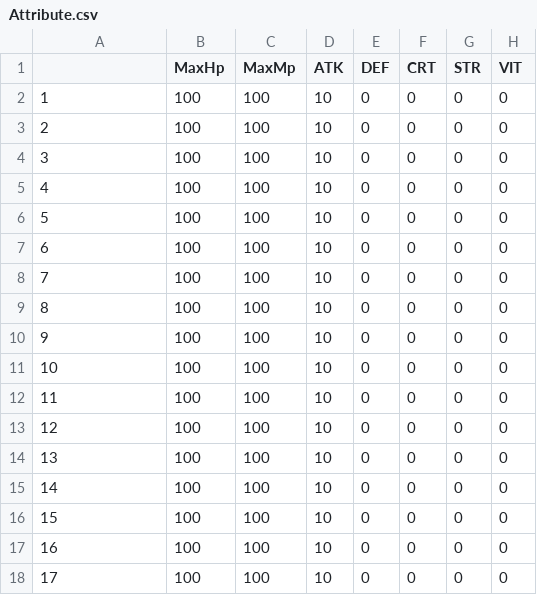
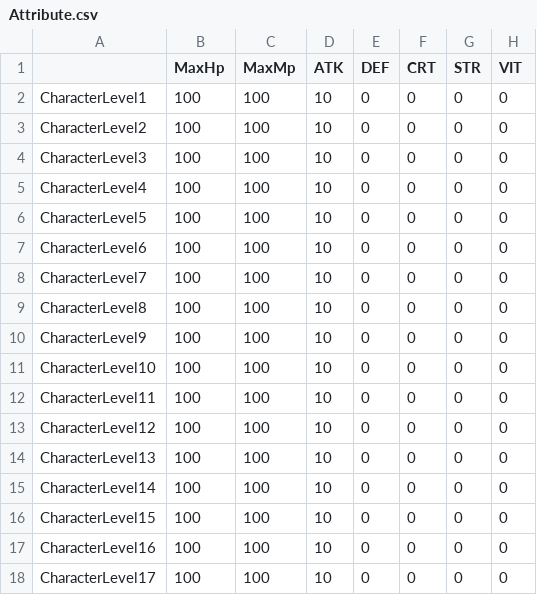
Before and after one commit to MibuWolf/SwordOfBenevolence, a CSV file: Content/DataConfig/Attribute.csv, drawn as a sheet; only a part is shown; the diff names each change by its address in the sheet, - before the commit and + after, or states it on an @@ line.

```diff
--- a/Content/DataConfig/Attribute.csv
+++ b/Content/DataConfig/Attribute.csv
-A2: 1
+A2: CharacterLevel1
-A3: 2
+A3: CharacterLevel2
-A4: 3
+A4: CharacterLevel3
-A5: 4
+A5: CharacterLevel4
-A6: 5
+A6: CharacterLevel5
-A7: 6
+A7: CharacterLevel6
-A8: 7
+A8: CharacterLevel7
-A9: 8
+A9: CharacterLevel8
-A10: 9
+A10: CharacterLevel9
-A11: 10
+A11: CharacterLevel10
-A12: 11
+A12: CharacterLevel11
-A13: 12
+A13: CharacterLevel12
-A14: 13
+A14: CharacterLevel13
-A15: 14
+A15: CharacterLevel14
-A16: 15
+A16: CharacterLevel15
-A17: 16
+A17: CharacterLevel16
-A18: 17
+A18: CharacterLevel17
```
Also changed, not shown: 43 other files.
